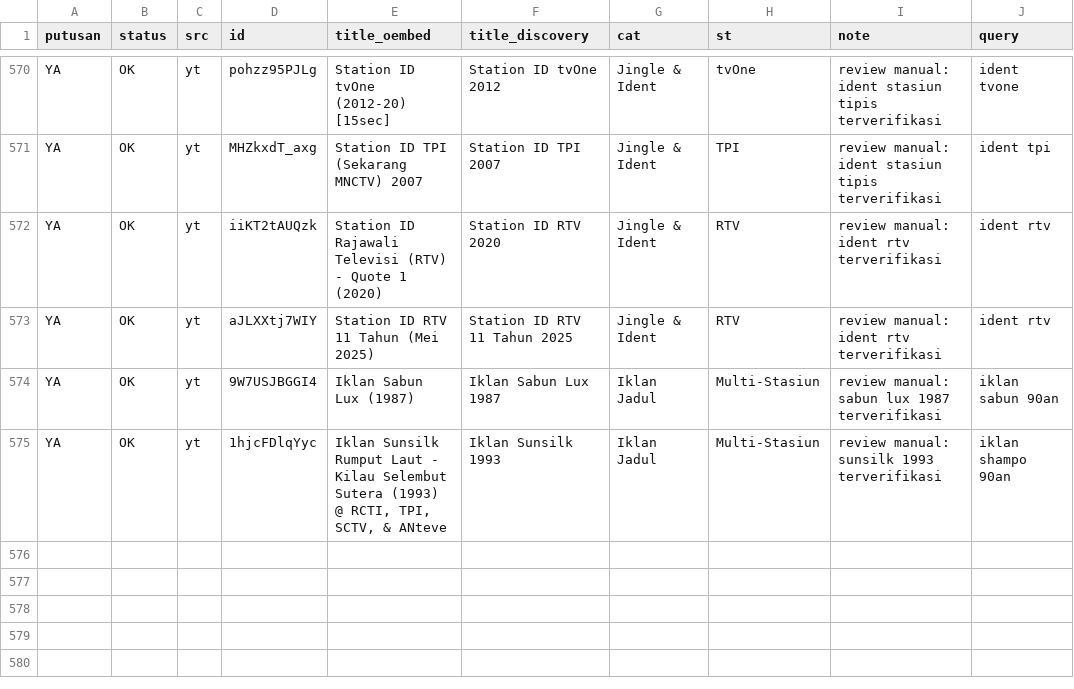
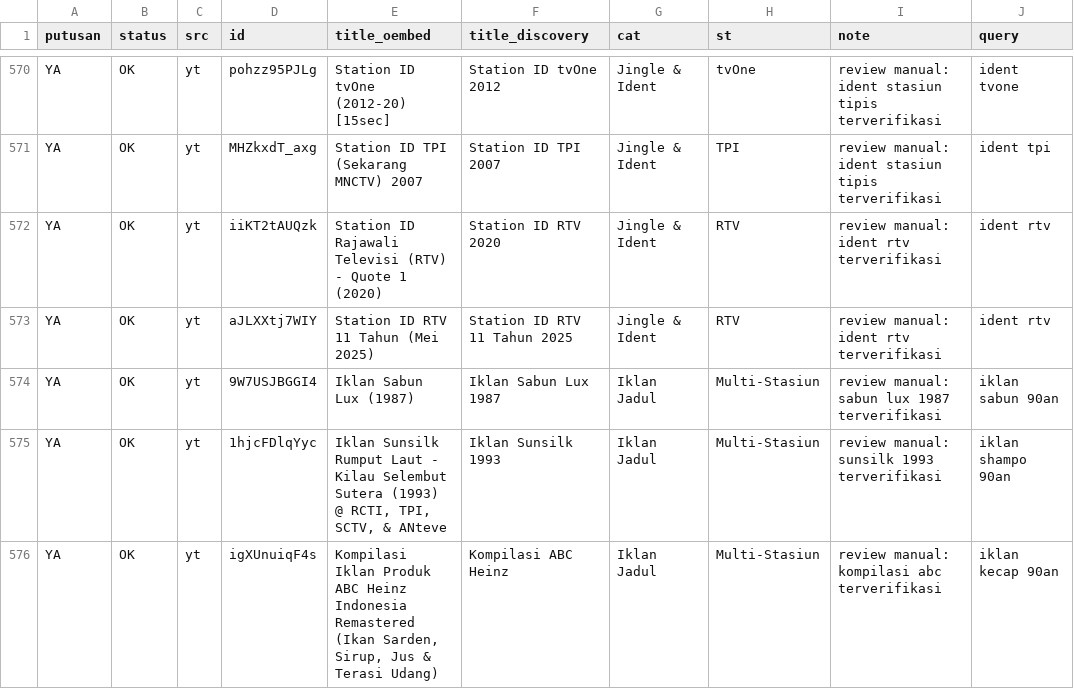
Before and after one commit to Llunatics/siar, a TSV file: scripts/cand/rev-yt-manual.tsv, drawn as a sheet; only a part is shown, gaps mark what is left out; the diff names each change by its address in the sheet, - before the commit and + after, or states it on an @@ line.

Commit message:
audit siklus 273: batch YT kecap +1 (katalog 645)

```diff
--- a/scripts/cand/rev-yt-manual.tsv
+++ b/scripts/cand/rev-yt-manual.tsv
+row 576: YA | OK | yt | igXUnuiqF4s | Kompilasi Iklan Produk ABC Heinz Indonesia Remastered (Ikan Sarden, Sirup, Jus & Terasi Udang) | Kompilasi ABC Heinz | Iklan Jadul | Multi-Stasiun | review manual: kompilasi abc terverifikasi | iklan kecap 90an
```
Also changed, not shown: 3 other files.
